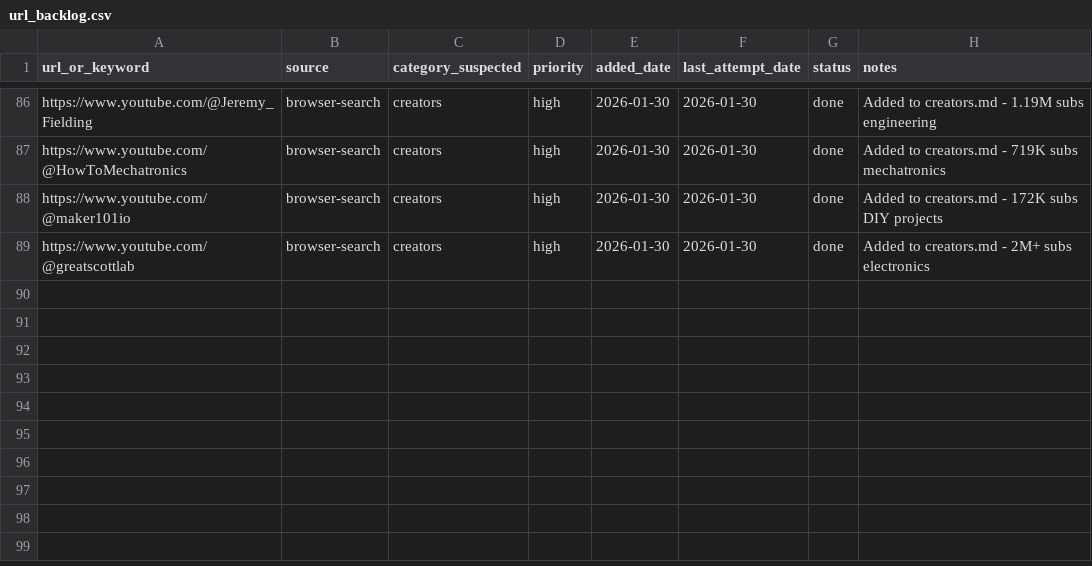
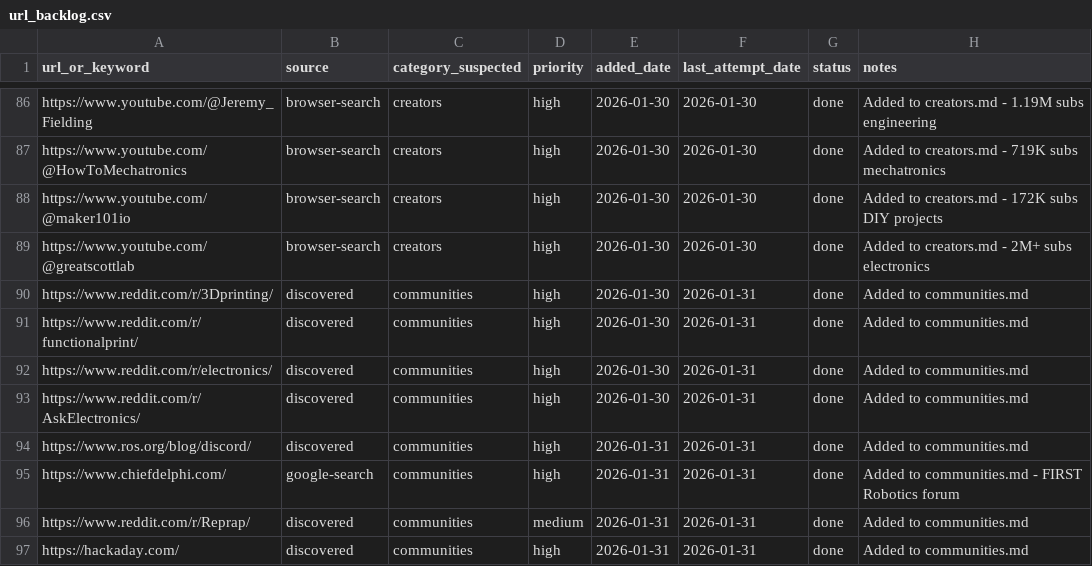
Before and after one commit to jarvis-jai/robot-diy-landscape, a CSV file: data/url_backlog.csv, drawn as a sheet; only a part is shown, gaps mark what is left out.

```diff
--- a/data/url_backlog.csv
+++ b/data/url_backlog.csv
@@ -89 +89,9 @@ https://www.youtube.com/@maker101io,browser-search,creators,high,2026-01-30,2026
 https://www.youtube.com/@greatscottlab,browser-search,creators,high,2026-01-30,2026-01-30,done,Added to creators.md - 2M+ subs electronics
+https://www.reddit.com/r/3Dprinting/,discovered,communities,high,2026-01-30,2026-01-31,done,Added to communities.md
+https://www.reddit.com/r/functionalprint/,discovered,communities,high,2026-01-30,2026-01-31,done,Added to communities.md
+https://www.reddit.com/r/electronics/,discovered,communities,high,2026-01-30,2026-01-31,done,Added to communities.md
+https://www.reddit.com/r/AskElectronics/,discovered,communities,high,2026-01-30,2026-01-31,done,Added to communities.md
+https://www.ros.org/blog/discord/,discovered,communities,high,2026-01-31,2026-01-31,done,Added to communities.md
+https://www.chiefdelphi.com/,google-search,communities,high,2026-01-31,2026-01-31,done,Added to communities.md - FIRST Robotics forum
+https://www.reddit.com/r/Reprap/,discovered,communities,medium,2026-01-31,2026-01-31,done,Added to communities.md
+https://hackaday.com/,discovered,communities,high,2026-01-31,2026-01-31,done,Added to communities.md
```
Also changed, not shown: data/search_log.csv, data/visited_urls.csv, 3 other files.
